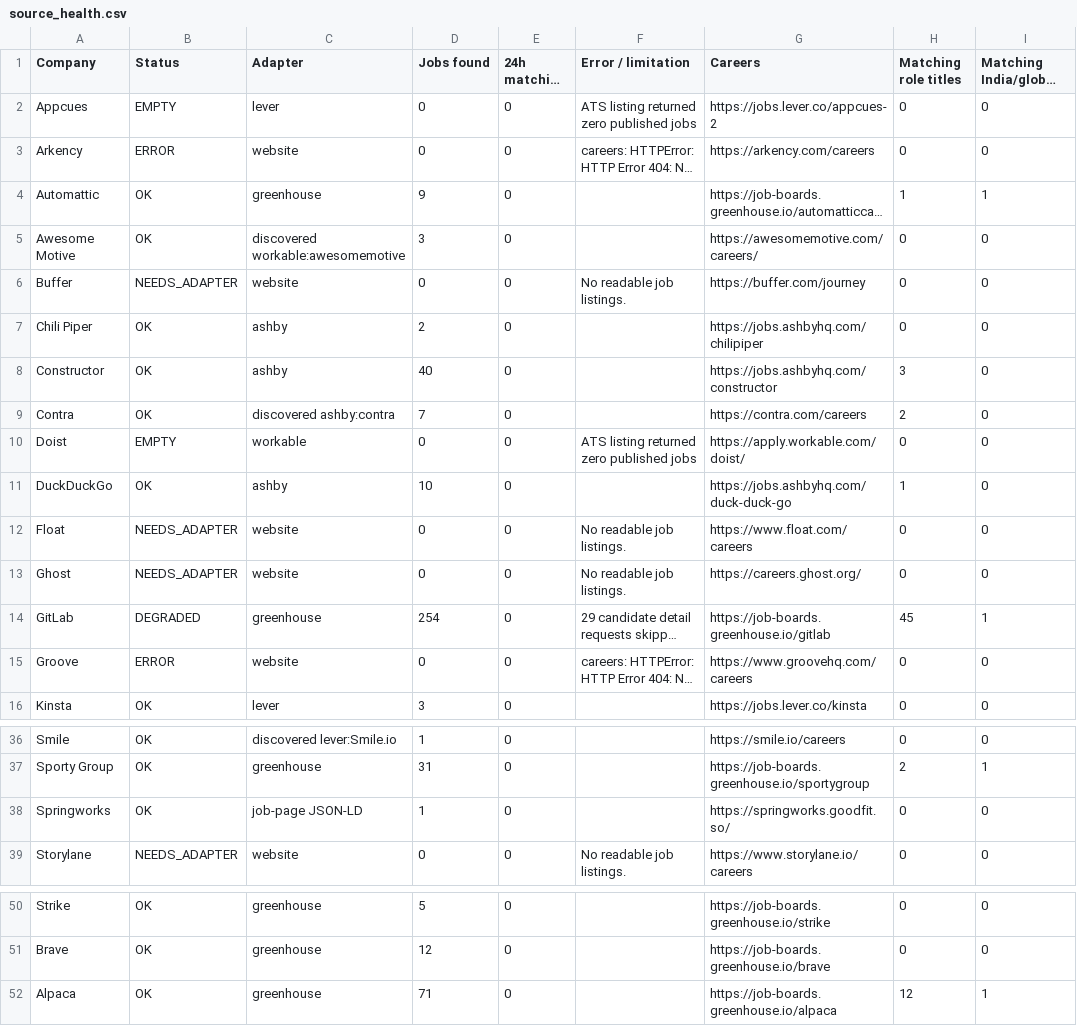
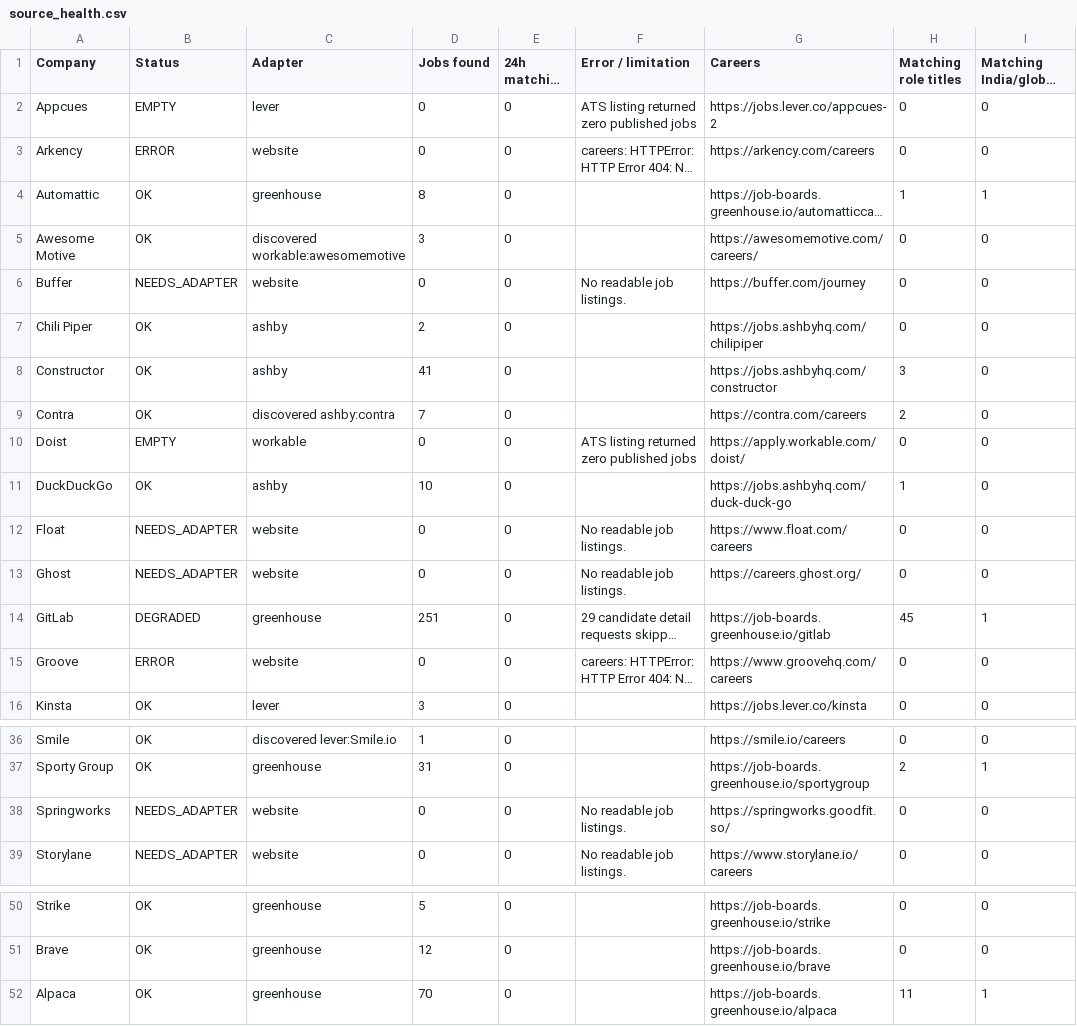
Before and after one commit to agampreetkaurwalia-arch/Remote-and-Impact, a CSV file: output/source_health.csv, drawn as a sheet; only a part is shown, gaps mark what is left out; long unchanged cells end in …; the diff names each change by its address in the sheet, - before the commit and + after, or states it on an @@ line.

```diff
--- a/output/source_health.csv
+++ b/output/source_health.csv
-D4 (Jobs found): 9
+D4 (Jobs found): 8
-D8 (Jobs found): 40
+D8 (Jobs found): 41
-D14 (Jobs found): 254
+D14 (Jobs found): 251
-B38 (Status): OK
+B38 (Status): NEEDS_ADAPTER
-C38 (Adapter): job-page JSON-LD
+C38 (Adapter): website
-D38 (Jobs found): 1
+D38 (Jobs found): 0
-F38 (Error / limitation): (empty)
+F38 (Error / limitation): No readable job listings.
-D52 (Jobs found): 71
+D52 (Jobs found): 70
-H52 (Matching role titles): 12
+H52 (Matching role titles): 11
```
Also changed, not shown: output/raw_jobs_audit.csv, output/role_audit.csv, 3 other files.
